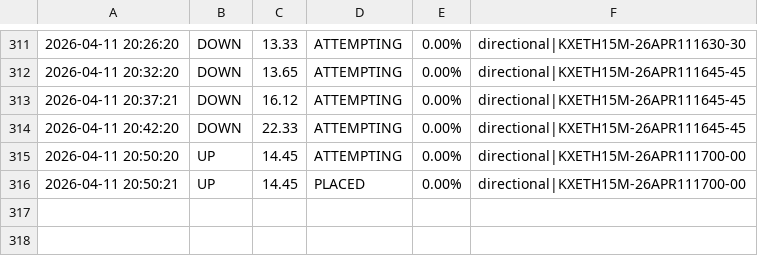
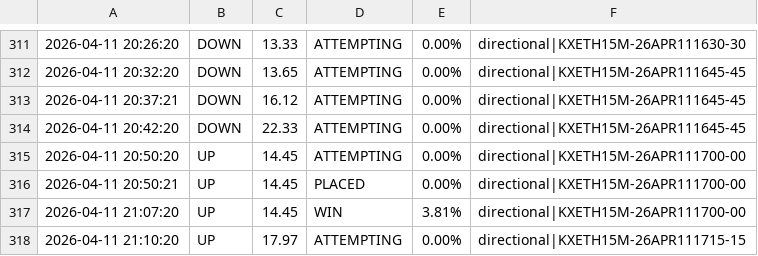
Before and after one commit to KeiserSoze222/Openclaw, a CSV file: eth_trade_log.csv, drawn as a sheet; only a part is shown, gaps mark what is left out.

```diff
--- a/eth_trade_log.csv
+++ b/eth_trade_log.csv
@@ -316 +316,3 @@
 2026-04-11 20:50:21,UP,14.45,PLACED,0.00%,directional|KXETH15M-26APR111700-00
+2026-04-11 21:07:20,UP,14.45,WIN,3.81%,directional|KXETH15M-26APR111700-00
+2026-04-11 21:10:20,UP,17.97,ATTEMPTING,0.00%,directional|KXETH15M-26APR111715-15
```
Also changed, not shown: sol_trade_log.csv, trade_log.csv, 13 other files.
